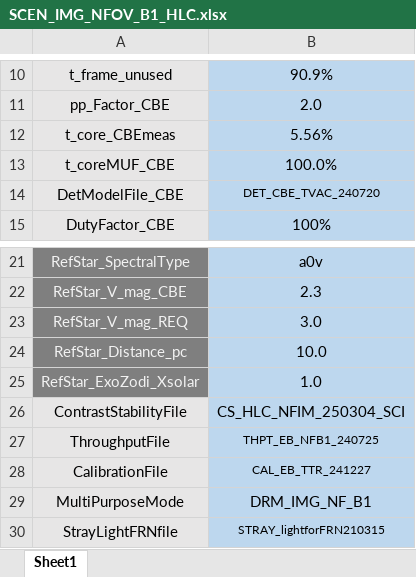
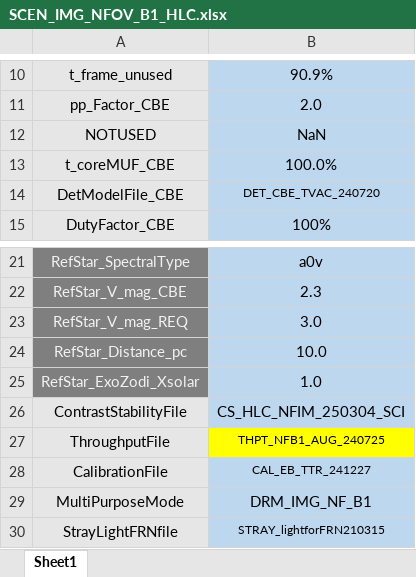
Before and after one commit to roman-corgi/cgi_noise, an Excel workbook: EBcsvData/Scenarios/SCEN_IMG_NFOV_B1_HLC.xlsx, sheet Sheet1, drawn as a sheet; only a part is shown, gaps mark what is left out; values as stored, in another font and other column widths than the file's, no borders; conditional formats not drawn; removed rows and columns are numbered as before the commit, all else as after; the diff names each change by its address in the sheet, - before the commit and + after, or states it on an @@ line.

```diff
--- a/EBcsvData/Scenarios/SCEN_IMG_NFOV_B1_HLC.xlsx (sheet Sheet1)
+++ b/EBcsvData/Scenarios/SCEN_IMG_NFOV_B1_HLC.xlsx (sheet Sheet1)
-row 12: t_core_CBEmeas | 5.56%
+row 12: NOTUSED | NaN
-B27: THPT_EB_NFB1_240725
+B27: THPT_NFB1_AUG_240725
-B27 fill: #BDD7EE
+B27 fill: #FFFF00
```
Also changed, not shown: 3 other files.
